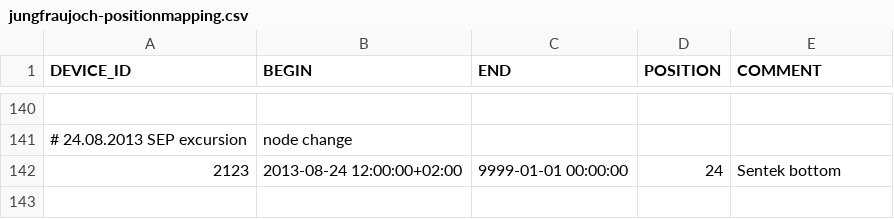
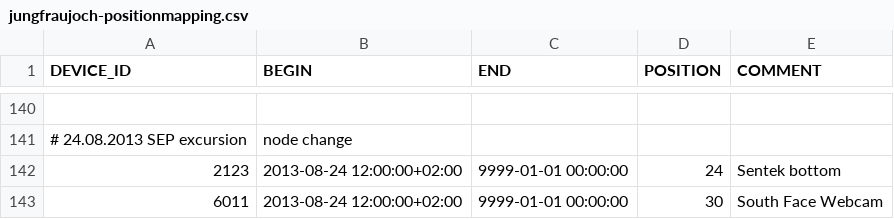
Before and after one commit to LSIR/gsn, a CSV file: gsn/conf/permasense/jungfraujoch-positionmapping.csv, drawn as a sheet; only a part is shown, gaps mark what is left out.

Commit message:
add http://www.swisspanorama.com/assets/images/jungfraujoch.jpg webcam to JJ deployment

```diff
--- a/gsn/conf/permasense/jungfraujoch-positionmapping.csv
+++ b/gsn/conf/permasense/jungfraujoch-positionmapping.csv
@@ -142 +142,2 @@
 "2123","2013-08-24 12:00:00+02:00","9999-01-01 00:00:00","24","Sentek bottom"
+"6011","2013-08-24 12:00:00+02:00","9999-01-01 00:00:00","30","South Face Webcam"
```
Also changed, not shown: gsn/conf/permasense/jungfraujoch-geomapping.csv, 3 other files.
